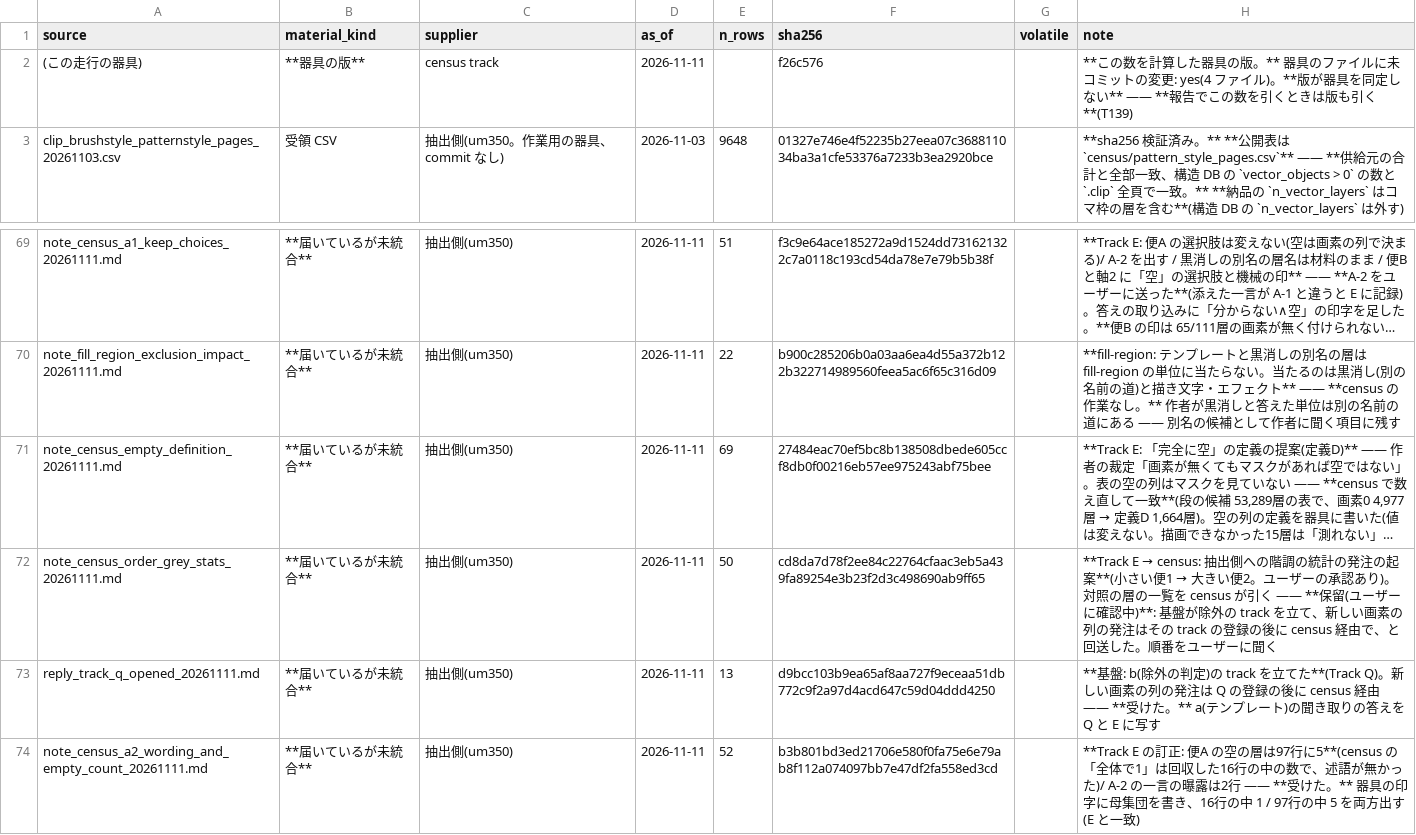
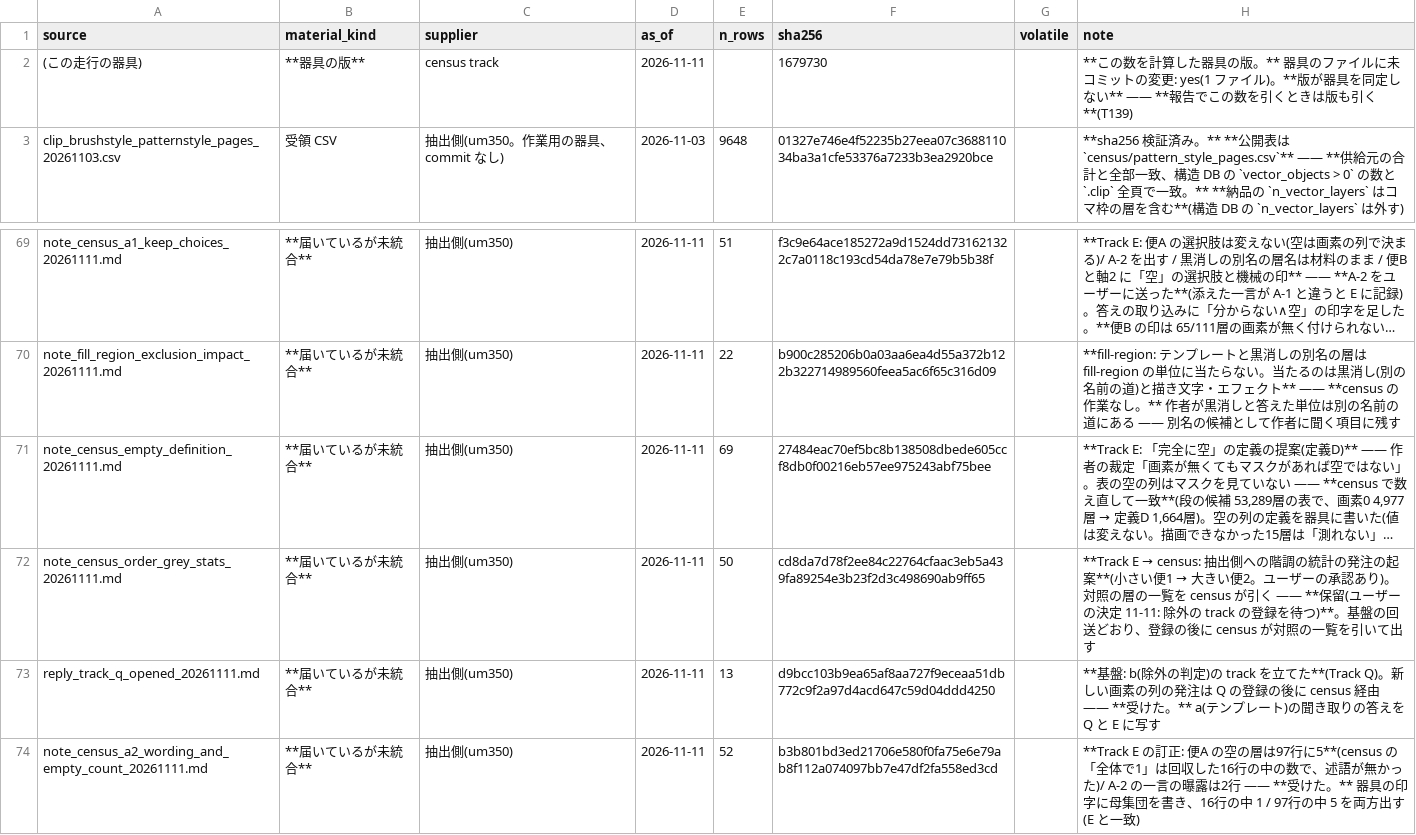
Before and after one commit to kuromook/gen_lineart, a CSV file: census/provenance.csv, drawn as a sheet; only a part is shown, gaps mark what is left out; long unchanged cells end in …; the diff names each change by its address in the sheet, - before the commit and + after, or states it on an @@ line.

```diff
--- a/census/provenance.csv
+++ b/census/provenance.csv
-F2 (sha256): f26c576
+F2 (sha256): 1679730
-H2 (note): …の変更: yes(4 ファイル…
+H2 (note): …の変更: yes(1 ファイル…
-H72 (note): …ユーザーに確認中)**: 基盤が除外の track を立て、新しい画素の列の発注はその track の登録の後に census 経由で、と回送した。順番をユーザーに聞く
+H72 (note): …ユーザーの決定 11-11: 除外の track の登録を待つ)**。基盤の回送どおり、登録の後に census が対照の一覧を引いて出す
```
Also changed, not shown: 1 other file.
